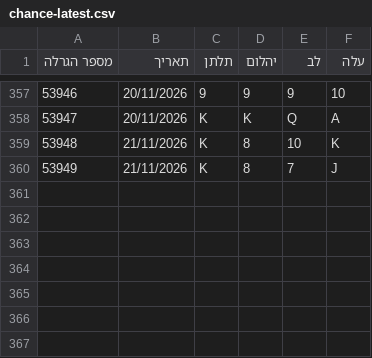
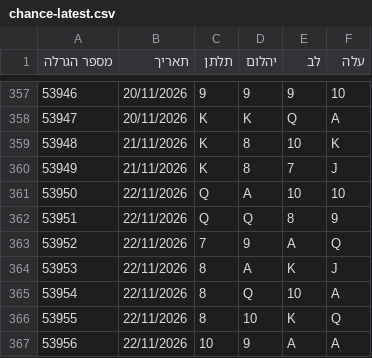
Before and after one commit to kolbomusic/kolbo-android-app, a CSV file: chance-data/chance-latest.csv, drawn as a sheet; only a part is shown, gaps mark what is left out.

```diff
--- a/chance-data/chance-latest.csv
+++ b/chance-data/chance-latest.csv
@@ -360 +360,8 @@
 53949,21/11/2026,K,8,7,J
+53950,22/11/2026,Q,A,10,10
+53951,22/11/2026,Q,Q,8,9
+53952,22/11/2026,7,9,A,Q
+53953,22/11/2026,8,A,K,J
+53954,22/11/2026,8,Q,10,A
+53955,22/11/2026,8,10,K,Q
+53956,22/11/2026,10,9,A,A
```
Also changed, not shown: 3 other files.
